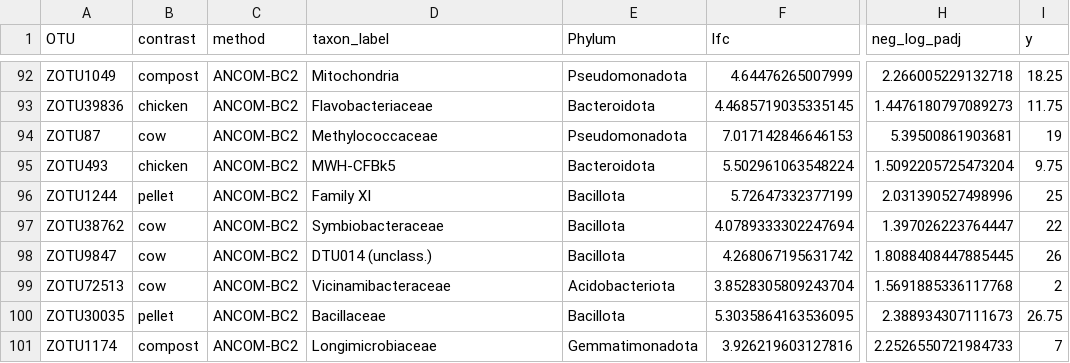
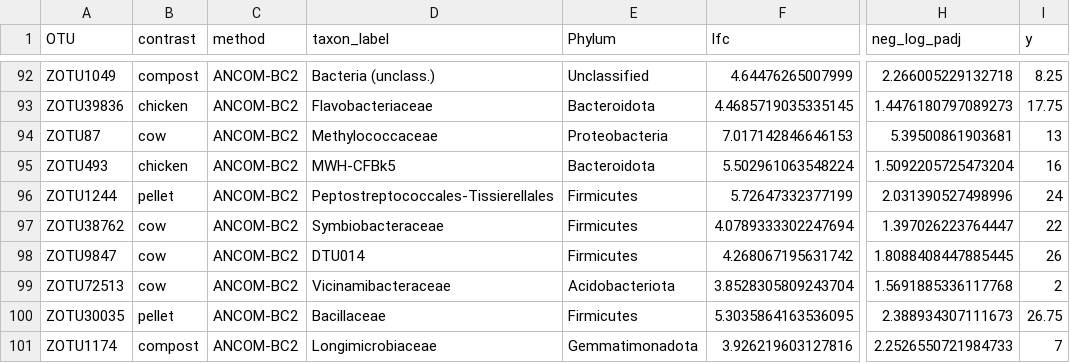
Before and after one commit to IgnRL/Banana_clean, a CSV file: 03_Analysis_files/DAA_16S_family_dotplot_data.csv, drawn as a sheet; only a part is shown, gaps mark what is left out; the diff covers the shown part only; the diff names each change by its address in the sheet, - before the commit and + after, or states it on an @@ line.

Commit message:
Corrected DADA2-SINTAX taxonomy

```diff
--- a/03_Analysis_files/DAA_16S_family_dotplot_data.csv
+++ b/03_Analysis_files/DAA_16S_family_dotplot_data.csv
-D92 (taxon_label): Mitochondria
+D92 (taxon_label): Bacteria (unclass.)
-E92 (Phylum): Pseudomonadota
+E92 (Phylum): Unclassified
-I92 (y): 18.25
+I92 (y): 8.25
-I93 (y): 11.75
+I93 (y): 17.75
-E94 (Phylum): Pseudomonadota
+E94 (Phylum): Proteobacteria
-I94 (y): 19
+I94 (y): 13
-I95 (y): 9.75
+I95 (y): 16
-D96 (taxon_label): Family XI
+D96 (taxon_label): Peptostreptococcales-Tissierellales
-E96:E98 (Phylum): Bacillota
+E96:E98 (Phylum): Firmicutes
-I96 (y): 25
+I96 (y): 24
-D98 (taxon_label): DTU014 (unclass.)
+D98 (taxon_label): DTU014
-E100 (Phylum): Bacillota
+E100 (Phylum): Firmicutes
```
Also changed, not shown: 136 edited cells elsewhere in this file, 18 other files.
